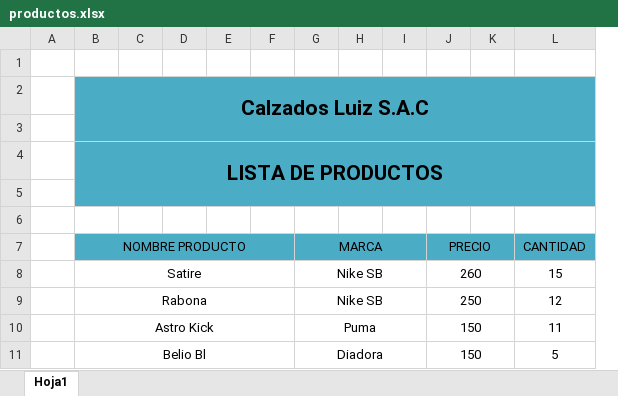
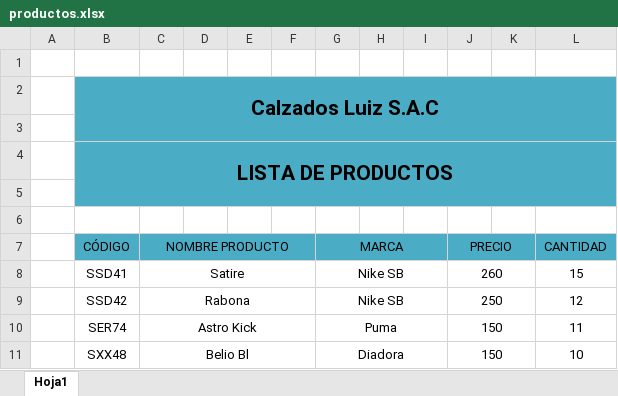
Before and after one commit to LuisOrihuela08/control-ventas-backend, an Excel workbook: src/main/java/control/ventas/backend/excel/productos.xlsx, sheet Hoja1, drawn as a sheet; values as stored, in another font and other column widths than the file's, no borders; removed rows and columns are numbered as before the commit, all else as after; the diff names each change by its address in the sheet, - before the commit and + after, or states it on an @@ line.

Commit message:
agregando el atributo codigo a producto

```diff
--- a/src/main/java/control/ventas/backend/excel/productos.xlsx (sheet Hoja1)
+++ b/src/main/java/control/ventas/backend/excel/productos.xlsx (sheet Hoja1)
+column B (CÓDIGO), row 2: Calzados Luiz S.A.C; rows 8-11: SSD41 | SSD42 | SER74 | SXX48
-column C, empty
-row 2:  | Calzados Luiz S.A.C
-C3 (NOMBRE PRODUCTO): LISTA DE PRODUCTOS
+C3 (NOMBRE PRODUCTO): (empty)
-B4:L5 merged
+row 4:  | LISTA DE PRODUCTOS
-L11 (CANTIDAD): 5
+L11 (CANTIDAD): 10
```
Also changed, not shown: target/classes/control/ventas/backend/excel/productos.xlsx, 11 other files.
